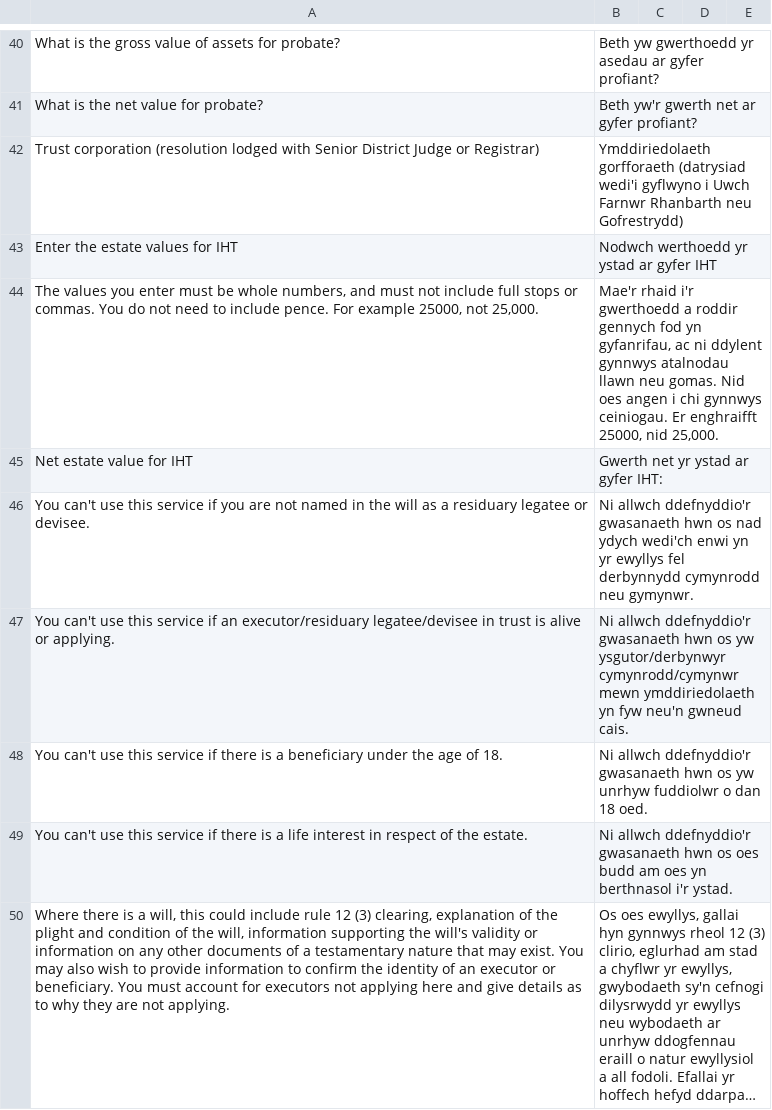
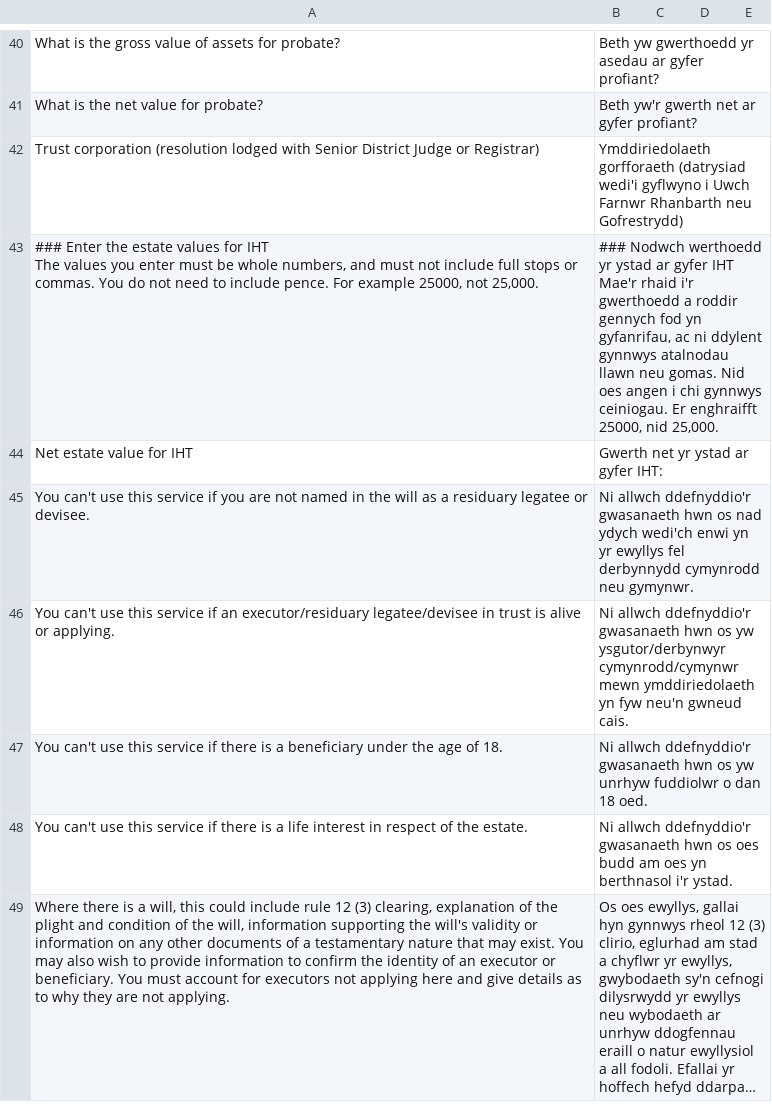
Before and after one commit to hmcts/probate-back-office, a CSV file: ccdImports/configFiles/CCD_Probate_Backoffice/DTSPB-5618-welsh-translations.csv, drawn as a sheet; only a part is shown, gaps mark what is left out; long unchanged cells end in …; removed rows and columns are numbered as before the commit, all else as after; ↵ is a line break in a cell; the diff names each change by its address in the sheet, - before the commit and + after, or states it on an @@ line.

Commit message:
[DTSPB-5618] feat: enhance Welsh translations for IHT estate value entry instructions

```diff
--- a/ccdImports/configFiles/CCD_Probate_Backoffice/DTSPB-5618-welsh-translations.csv
+++ b/ccdImports/configFiles/CCD_Probate_Backoffice/DTSPB-5618-welsh-translations.csv
-row 43: Enter the estate values for IHT | Nodwch werthoedd yr ystad ar gyfer IHT
-row 44: The values you enter must be whole numbers, and must not include full stops or commas. You do not need to include pence. For example 25000, not 25,000. | Mae'r rhaid i'r gwerthoedd a roddir gennych fod yn gyfanrifau, ac ni ddylent gynnwys atalnodau llawn neu gomas. Nid oes angen i chi gynnwys ceiniogau. Er enghraifft 25000, nid 25,000.
+row 43: ### Enter the estate values for IHT ↵ The values you enter must be whole numbers, and must not include full stops or commas. You do not need to include pence. For example 25000, not 25,000. | ### Nodwch werthoedd yr ystad ar gyfer IHT ↵ Mae'r rhaid i'r gwerthoedd a roddir gennych fod yn gyfanrifau, ac ni ddylent gynnwys atalnodau llawn neu gomas. Nid oes angen i chi gynnwys ceiniogau. Er enghraifft 25000, nid 25,000.
```
